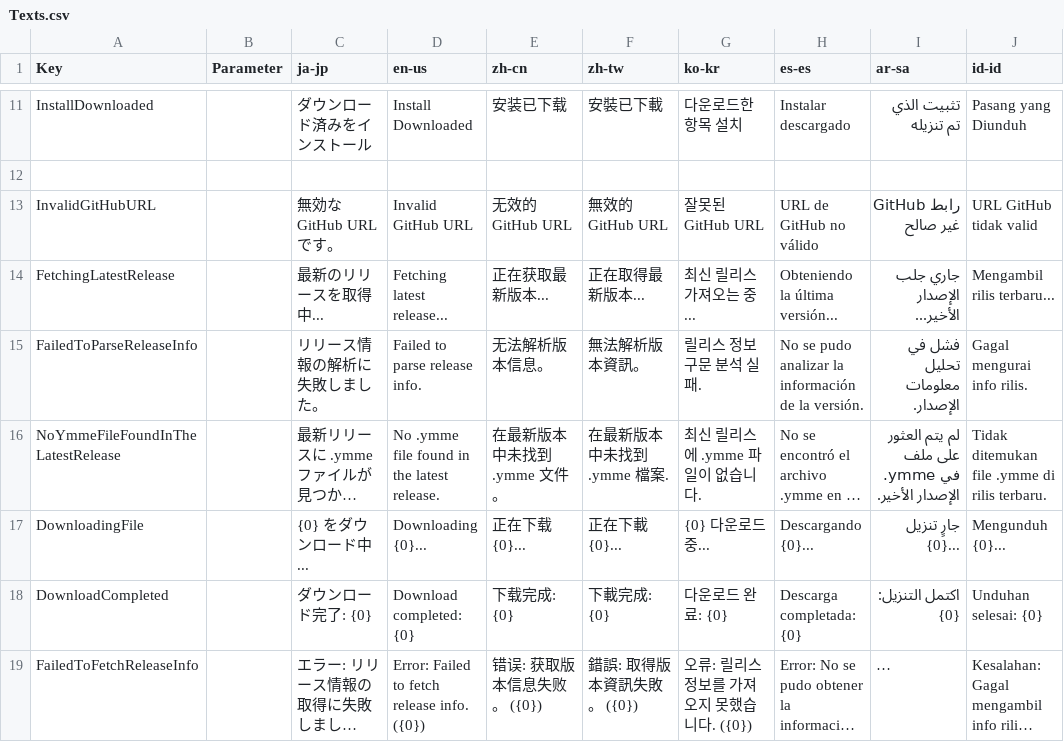
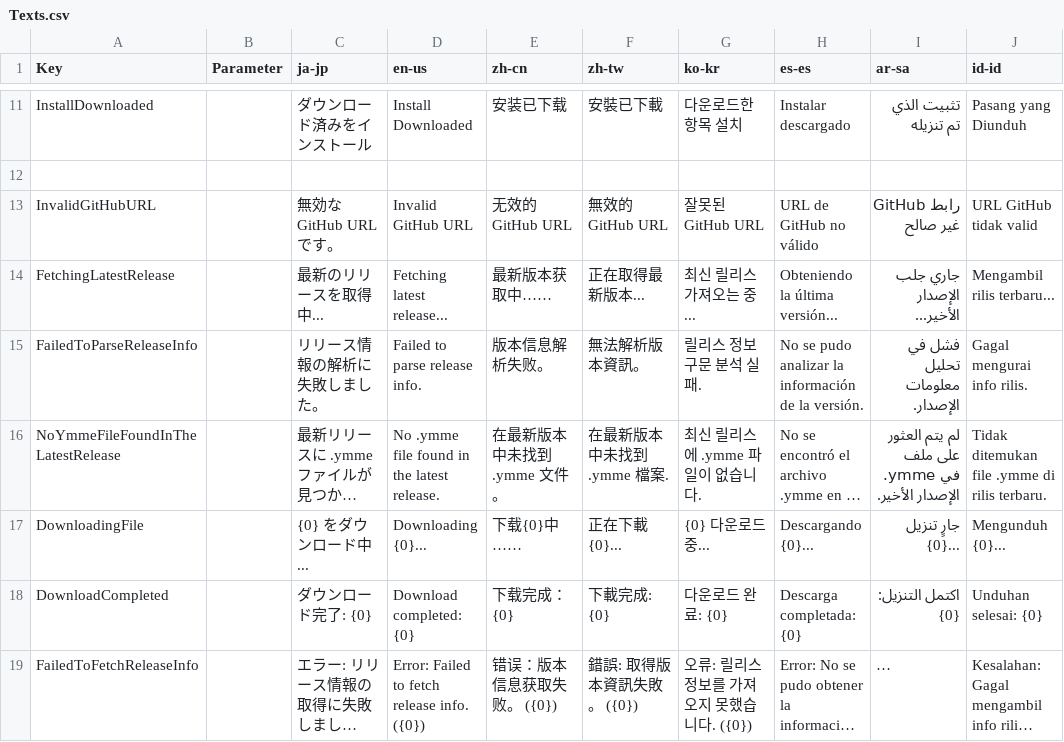
Before and after one commit to manju-summoner/YukkuriMovieMaker.Plugin.Community, a CSV file: YukkuriMovieMaker.Plugin.Community/Tool/PluginPortal/Texts.csv, drawn as a sheet; only a part is shown, gaps mark what is left out; long unchanged cells end in …; the diff covers the shown part only; the diff names each change by its address in the sheet, - before the commit and + after, or states it on an @@ line.

Commit message:
Update Texts.csv

```diff
--- a/YukkuriMovieMaker.Plugin.Community/Tool/PluginPortal/Texts.csv
+++ b/YukkuriMovieMaker.Plugin.Community/Tool/PluginPortal/Texts.csv
-E14 (zh-cn): 正在获取最新版本...
+E14 (zh-cn): 最新版本获取中……
-E15 (zh-cn): 无法解析版本信息。
+E15 (zh-cn): 版本信息解析失败。
-E17 (zh-cn): 正在下载 {0}...
+E17 (zh-cn): 下载{0}中……
-E18 (zh-cn): 下载完成: {0}
+E18 (zh-cn): 下载完成：{0}
-E19 (zh-cn): 错误: 获取版本信息失败。 ({0})
+E19 (zh-cn): 错误：版本信息获取失败。 ({0})
```
Also changed, not shown: 7 edited cells elsewhere in this file.
